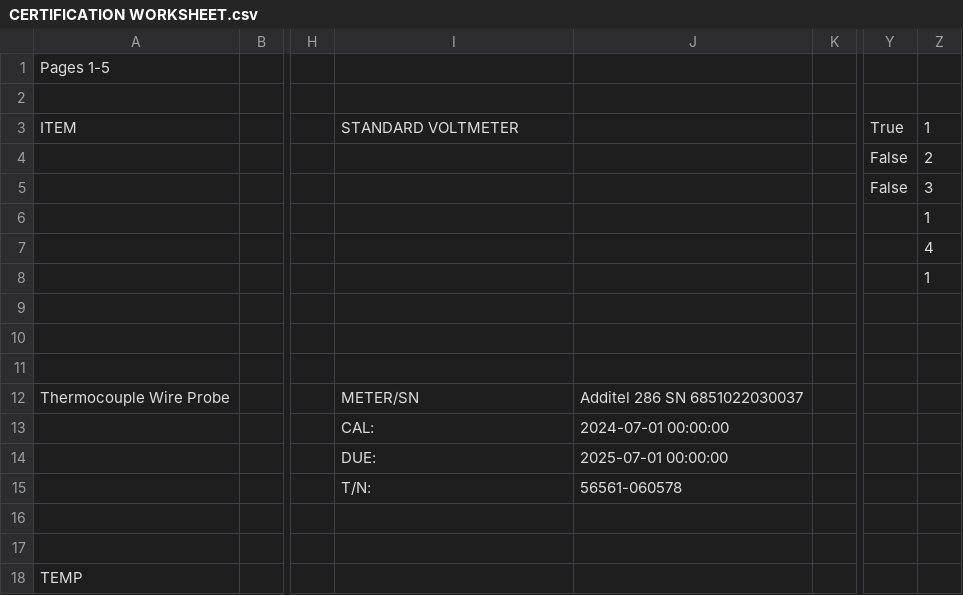
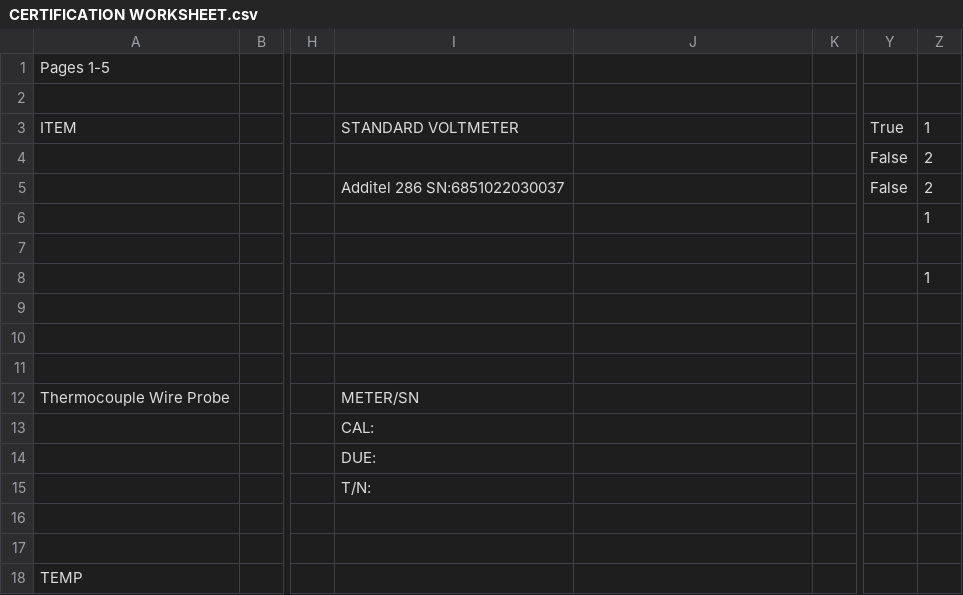
Before and after one commit to Johnson-Gage-Inspection-Inc/xl-TC-Wires, a CSV file: exploded/TC Wires/sheets/CERTIFICATION WORKSHEET.csv, drawn as a sheet; only a part is shown, gaps mark what is left out; the diff names each change by its address in the sheet, - before the commit and + after, or states it on an @@ line.

```diff
--- a/exploded/TC Wires/sheets/CERTIFICATION WORKSHEET.csv
+++ b/exploded/TC Wires/sheets/CERTIFICATION WORKSHEET.csv
-I5: (empty)
+I5: Additel 286 SN:6851022030037
-Z5: 3
+Z5: 2
-Z7: 4
+Z7: (empty)
-J12: Additel 286 SN 6851022030037
+J12: (empty)
-J13: 2024-07-01 00:00:00
+J13: (empty)
-J14: 2025-07-01 00:00:00
+J14: (empty)
-J15: 56561-060578
+J15: (empty)
```
Also changed, not shown: exploded/TC Wires/sheets/CERT, Indiv TCs.csv, exploded/TC Wires/sheets/CERT, Wire Roll.csv, 5 other files.
